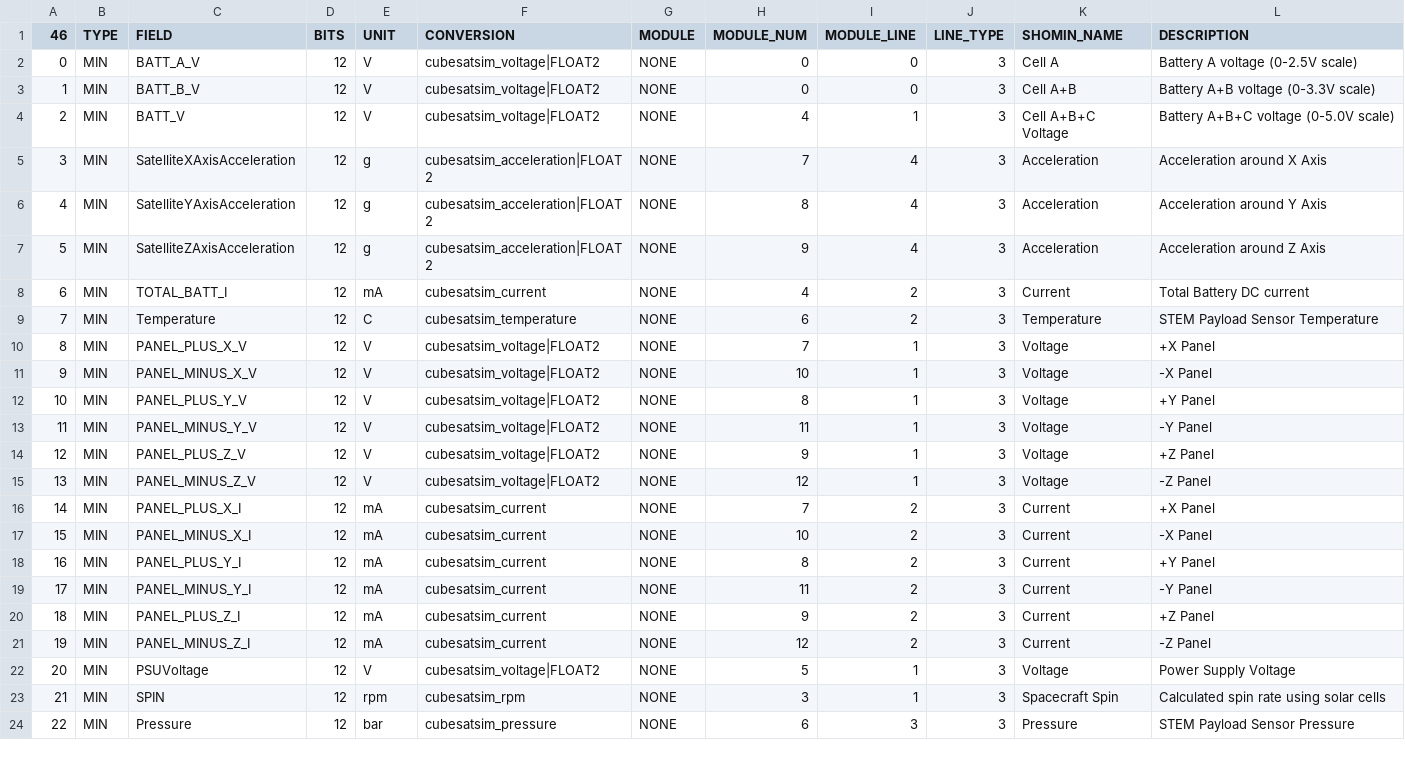
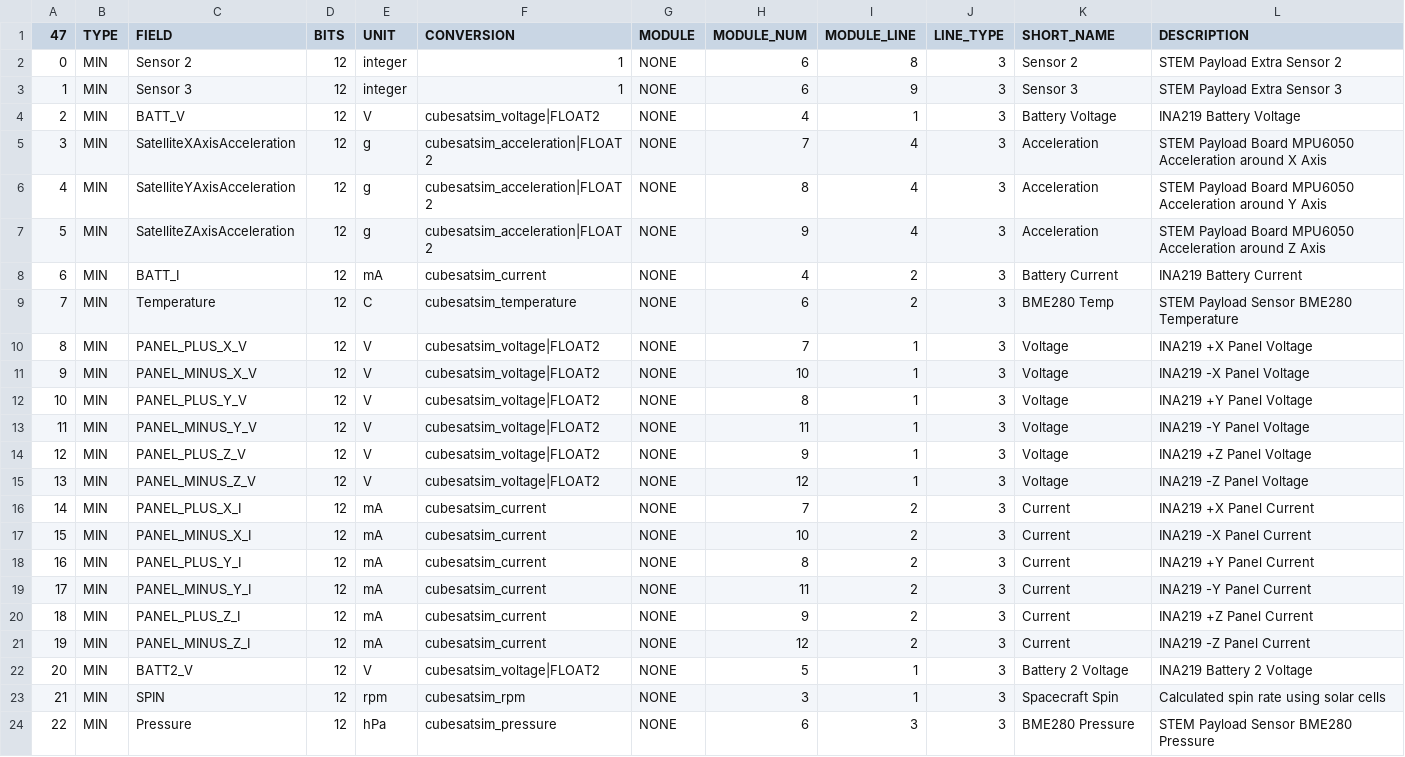
Before and after one commit to ac2cz/FoxTelem, a CSV file: spacecraft/CubeSatSim_mintelemetry.csv, drawn as a sheet; only a part is shown; removed rows and columns are numbered as before the commit, all else as after; the diff covers the shown part only; the diff names each change by its address in the sheet, - before the commit and + after, or states it on an @@ line.

Commit message:
Add CubeSatSim beta-ft spacecraft files

```diff
--- a/spacecraft/CubeSatSim_mintelemetry.csv
+++ b/spacecraft/CubeSatSim_mintelemetry.csv
@@ column A (47) renumbered from row 1 down @@
-K1: SHOMIN_NAME
+K1: SHORT_NAME
-row 2: 0 | MIN | BATT_A_V | 12 | V | cubesatsim_voltage|FLOAT2 | NONE | 0 | 0 | 3 | Cell A | Battery A voltage (0-2.5V scale)
-row 3: 1 | MIN | BATT_B_V | 12 | V | cubesatsim_voltage|FLOAT2 | NONE | 0 | 0 | 3 | Cell A+B | Battery A+B voltage (0-3.3V scale)
+row 2: 0 | MIN | Sensor 2 | 12 | integer | 1 | NONE | 6 | 8 | 3 | Sensor 2 | STEM Payload Extra Sensor 2
+row 3: 1 | MIN | Sensor 3 | 12 | integer | 1 | NONE | 6 | 9 | 3 | Sensor 3 | STEM Payload Extra Sensor 3
-K4 (SHORT_NAME): Cell A+B+C Voltage
+K4 (SHORT_NAME): Battery Voltage
-L4 (DESCRIPTION): Battery A+B+C voltage (0-5.0V scale)
+L4 (DESCRIPTION): INA219 Battery Voltage
-L5 (DESCRIPTION): Acceleration around X Axis
+L5 (DESCRIPTION): STEM Payload Board MPU6050 Acceleration around X Axis
-L6 (DESCRIPTION): Acceleration around Y Axis
+L6 (DESCRIPTION): STEM Payload Board MPU6050 Acceleration around Y Axis
-L7 (DESCRIPTION): Acceleration around Z Axis
+L7 (DESCRIPTION): STEM Payload Board MPU6050 Acceleration around Z Axis
-C8 (FIELD): TOTAL_BATT_I
+C8 (FIELD): BATT_I
-K8 (SHORT_NAME): Current
+K8 (SHORT_NAME): Battery Current
-L8 (DESCRIPTION): Total Battery DC current
+L8 (DESCRIPTION): INA219 Battery Current
-K9 (SHORT_NAME): Temperature
+K9 (SHORT_NAME): BME280 Temp
-L9 (DESCRIPTION): STEM Payload Sensor Temperature
+L9 (DESCRIPTION): STEM Payload Sensor BME280 Temperature
-L10 (DESCRIPTION): +X Panel
+L10 (DESCRIPTION): INA219 +X Panel Voltage
-L11 (DESCRIPTION): -X Panel
+L11 (DESCRIPTION): INA219 -X Panel Voltage
-L12 (DESCRIPTION): +Y Panel
+L12 (DESCRIPTION): INA219 +Y Panel Voltage
-L13 (DESCRIPTION): -Y Panel
+L13 (DESCRIPTION): INA219 -Y Panel Voltage
-L14 (DESCRIPTION): +Z Panel
+L14 (DESCRIPTION): INA219 +Z Panel Voltage
-L15 (DESCRIPTION): -Z Panel
+L15 (DESCRIPTION): INA219 -Z Panel Voltage
-L16 (DESCRIPTION): +X Panel
+L16 (DESCRIPTION): INA219 +X Panel Current
-L17 (DESCRIPTION): -X Panel
+L17 (DESCRIPTION): INA219 -X Panel Current
-L18 (DESCRIPTION): +Y Panel
+L18 (DESCRIPTION): INA219 +Y Panel Current
-L19 (DESCRIPTION): -Y Panel
+L19 (DESCRIPTION): INA219 -Y Panel Current
-L20 (DESCRIPTION): +Z Panel
+L20 (DESCRIPTION): INA219 +Z Panel Current
-L21 (DESCRIPTION): -Z Panel
+L21 (DESCRIPTION): INA219 -Z Panel Current
-C22 (FIELD): PSUVoltage
+C22 (FIELD): BATT2_V
-K22 (SHORT_NAME): Voltage
+K22 (SHORT_NAME): Battery 2 Voltage
-L22 (DESCRIPTION): Power Supply Voltage
+L22 (DESCRIPTION): INA219 Battery 2 Voltage
-E24 (UNIT): bar
+E24 (UNIT): hPa
-K24 (SHORT_NAME): Pressure
+K24 (SHORT_NAME): BME280 Pressure
-L24 (DESCRIPTION): STEM Payload Sensor Pressure
+L24 (DESCRIPTION): STEM Payload Sensor BME280 Pressure
```
Also changed, not shown: 2 added rows, 1 removed row and 32 edited cells elsewhere in this file, spacecraft/CubeSatSim_PSK_maxtelemetry.csv, spacecraft/CubeSatSim_PSK_mintelemetry.csv, 7 other files.
